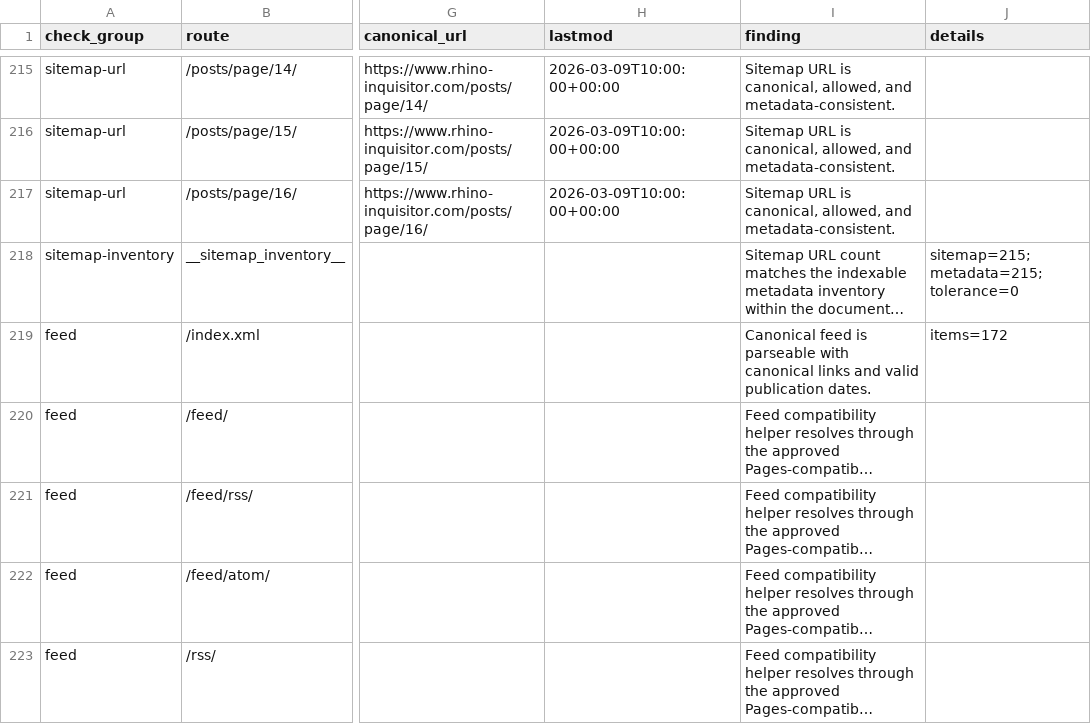
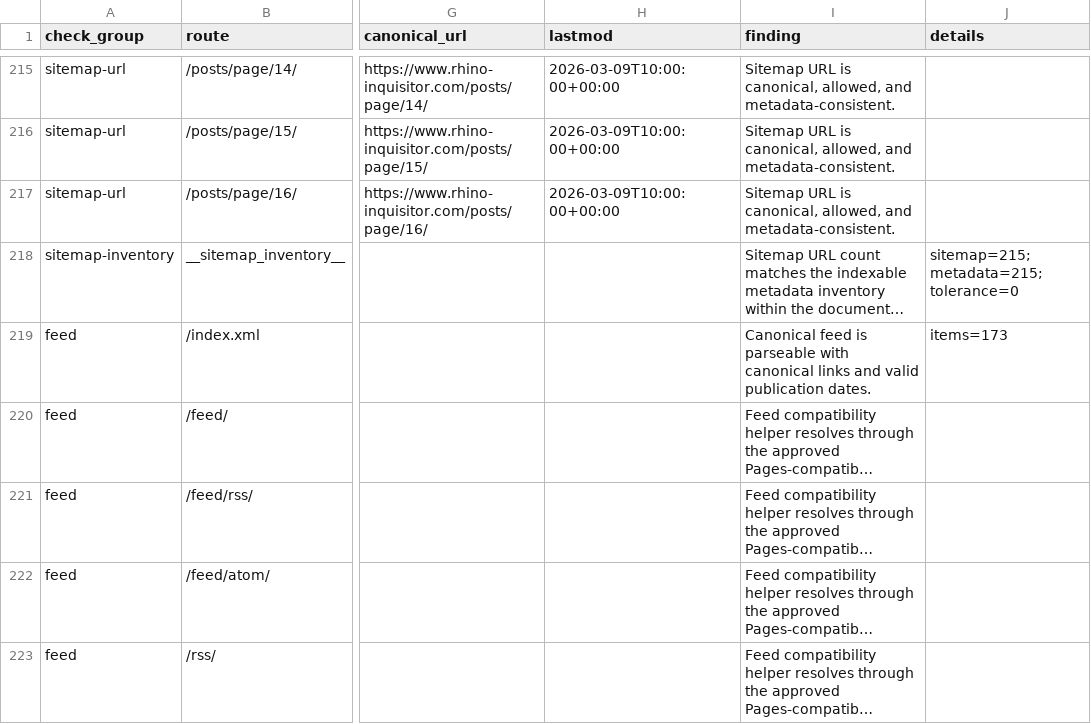
Before and after one commit to taurgis/rhino-inquisitor-com, a CSV file: migration/reports/phase-5-sitemap-audit.csv, drawn as a sheet; only a part is shown, gaps mark what is left out; long unchanged cells end in …; the diff names each change by its address in the sheet, - before the commit and + after, or states it on an @@ line.

```diff
--- a/migration/reports/phase-5-sitemap-audit.csv
+++ b/migration/reports/phase-5-sitemap-audit.csv
-J219 (details): items=172
+J219 (details): items=173
```
Also changed, not shown: migration/reports/phase-5-crawl-control-audit.csv, migration/reports/phase-5-metadata-report.csv, 40 other files.
